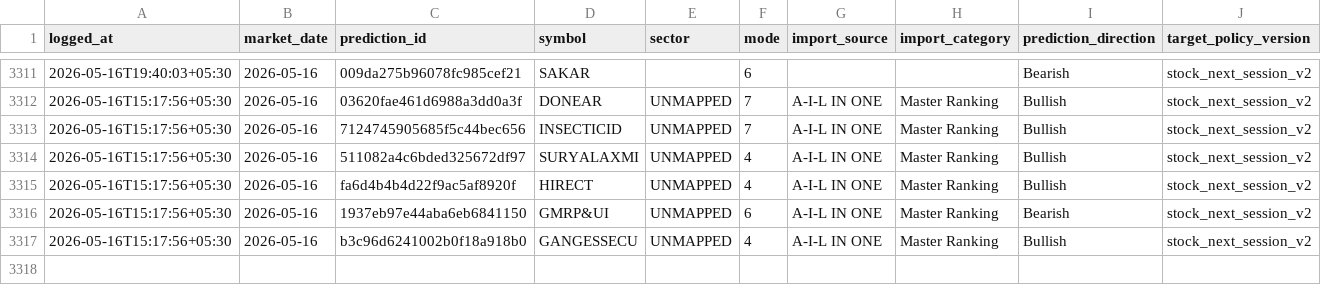
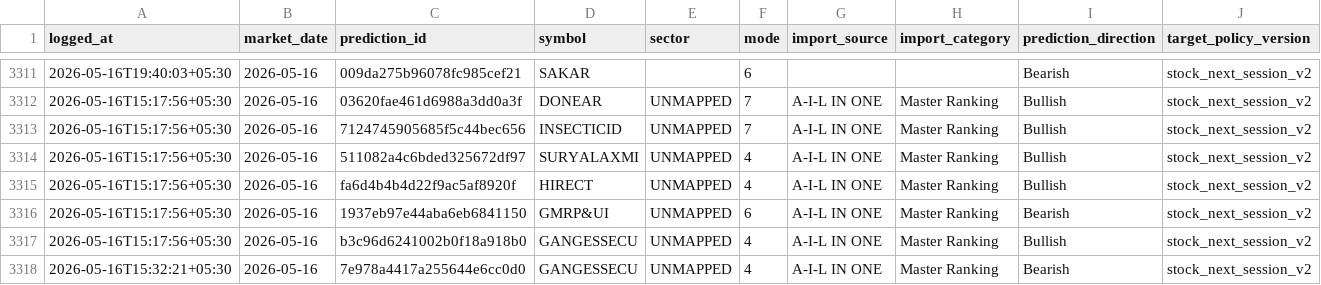
Before and after one commit to Hritvik69/nse-sentinel_MAX_, a CSV file: data/prediction_feedback_log.csv, drawn as a sheet; only a part is shown, gaps mark what is left out; rows hold the shown columns only; the diff names each change by its address in the sheet, - before the commit and + after, or states it on an @@ line.

Commit message:
auto: update data/prediction_feedback_log.csv

```diff
--- a/data/prediction_feedback_log.csv
+++ b/data/prediction_feedback_log.csv
+row 3318: 2026-05-16T15:32:21+05:30 | 2026-05-16 | 7e978a4417a255644e6cc0d0 | GANGESSECU | UNMAPPED | 4 | A-I-L IN ONE | Master Ranking | Bearish | stock_next_session_v2
```
